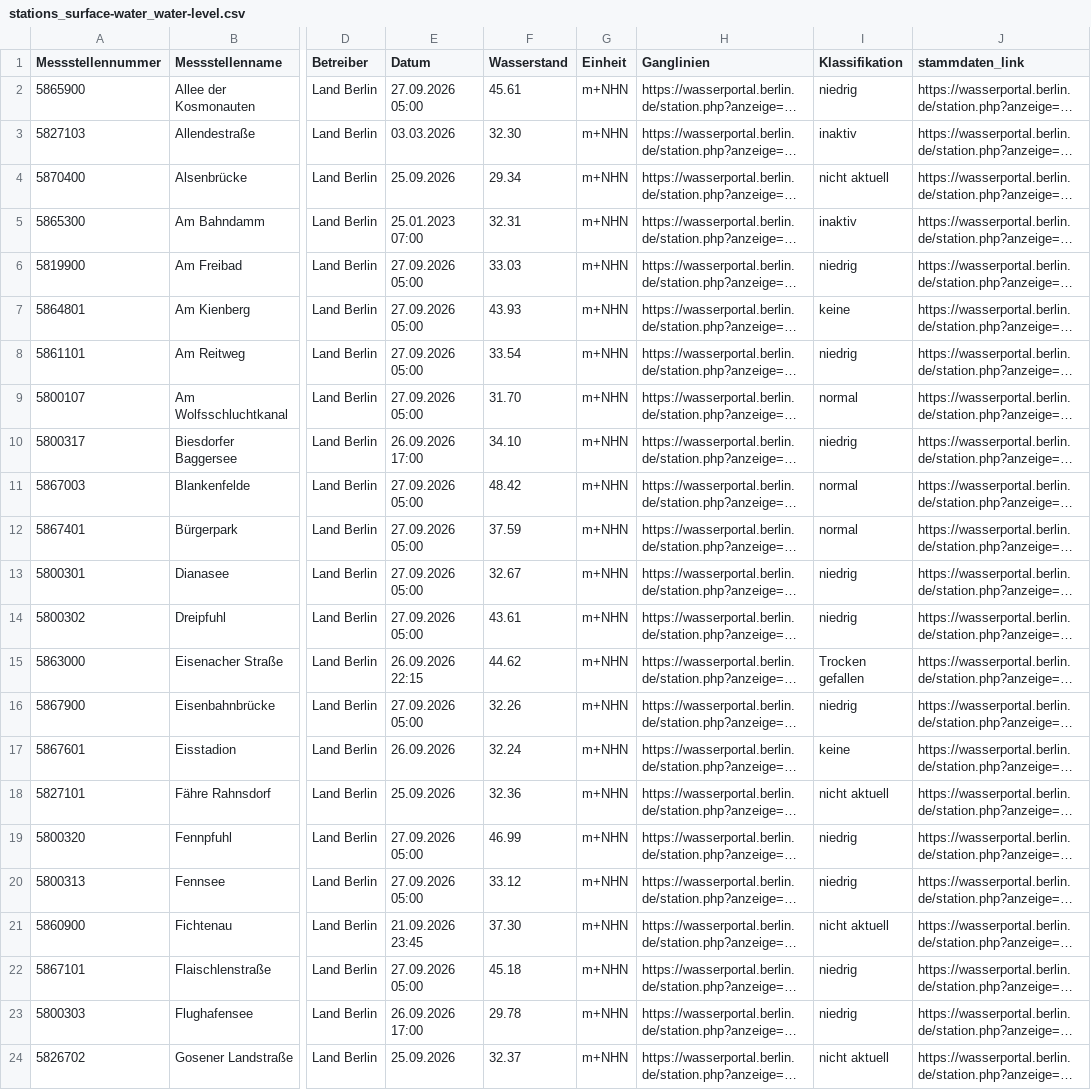
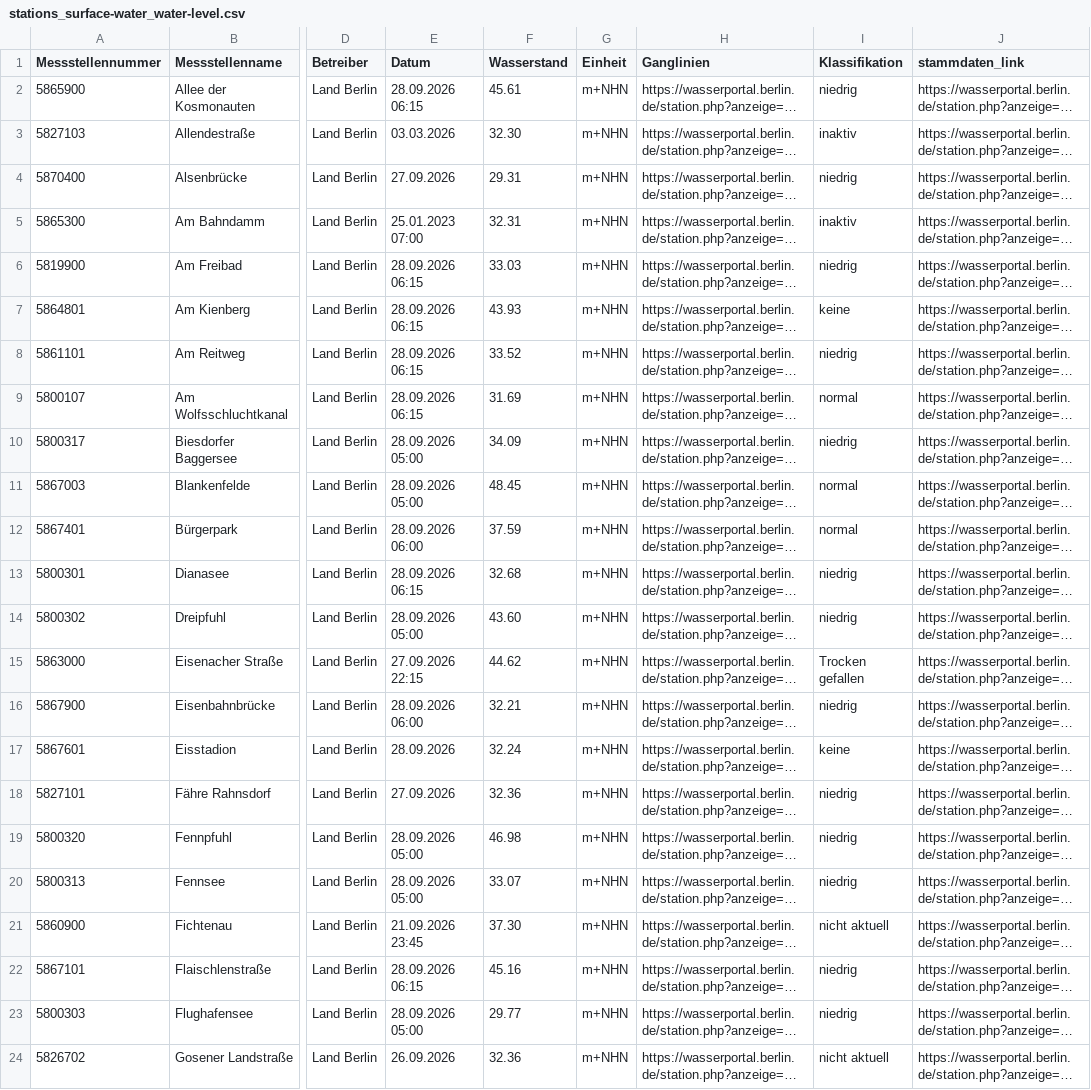
Before and after one commit to KWB-R/wasserportal, a CSV file: stations_surface-water_water-level.csv, drawn as a sheet; only a part is shown, gaps mark what is left out; long unchanged cells end in …; the diff covers the shown part only; the diff names each change by its address in the sheet, - before the commit and + after, or states it on an @@ line.

```diff
--- a/stations_surface-water_water-level.csv
+++ b/stations_surface-water_water-level.csv
-E2 (Datum): 27.09.2026 05:00
+E2 (Datum): 28.09.2026 06:15
-E4 (Datum): 25.09.2026
+E4 (Datum): 27.09.2026
-F4 (Wasserstand): 29.34
+F4 (Wasserstand): 29.31
-I4 (Klassifikation): nicht aktuell
+I4 (Klassifikation): niedrig
-E6:E9 (Datum): 27.09.2026 05:00
+E6:E9 (Datum): 28.09.2026 06:15
-F8 (Wasserstand): 33.54
+F8 (Wasserstand): 33.52
-F9 (Wasserstand): 31.70
+F9 (Wasserstand): 31.69
-E10 (Datum): 26.09.2026 17:00
+E10 (Datum): 28.09.2026 05:00
-F10 (Wasserstand): 34.10
+F10 (Wasserstand): 34.09
-E11 (Datum): 27.09.2026 05:00
+E11 (Datum): 28.09.2026 05:00
-F11 (Wasserstand): 48.42
+F11 (Wasserstand): 48.45
-E12 (Datum): 27.09.2026 05:00
+E12 (Datum): 28.09.2026 06:00
-E13 (Datum): 27.09.2026 05:00
+E13 (Datum): 28.09.2026 06:15
-F13 (Wasserstand): 32.67
+F13 (Wasserstand): 32.68
-E14 (Datum): 27.09.2026 05:00
+E14 (Datum): 28.09.2026 05:00
-F14 (Wasserstand): 43.61
+F14 (Wasserstand): 43.60
-E15 (Datum): 26.09.2026 22:15
+E15 (Datum): 27.09.2026 22:15
-E16 (Datum): 27.09.2026 05:00
+E16 (Datum): 28.09.2026 06:00
-F16 (Wasserstand): 32.26
+F16 (Wasserstand): 32.21
-E17 (Datum): 26.09.2026
+E17 (Datum): 28.09.2026
-E18 (Datum): 25.09.2026
+E18 (Datum): 27.09.2026
-I18 (Klassifikation): nicht aktuell
+I18 (Klassifikation): niedrig
-E19:E20 (Datum): 27.09.2026 05:00
+E19:E20 (Datum): 28.09.2026 05:00
-F19 (Wasserstand): 46.99
+F19 (Wasserstand): 46.98
-F20 (Wasserstand): 33.12
+F20 (Wasserstand): 33.07
-E22 (Datum): 27.09.2026 05:00
+E22 (Datum): 28.09.2026 06:15
-F22 (Wasserstand): 45.18
+F22 (Wasserstand): 45.16
-E23 (Datum): 26.09.2026 17:00
+E23 (Datum): 28.09.2026 05:00
-F23 (Wasserstand): 29.78
+F23 (Wasserstand): 29.77
-E24 (Datum): 25.09.2026
+E24 (Datum): 26.09.2026
-F24 (Wasserstand): 32.37
+F24 (Wasserstand): 32.36
```
Also changed, not shown: 161 edited cells elsewhere in this file, stations_groundwater_level.csv, stations_surface-water_flow.csv, 27 other files.
